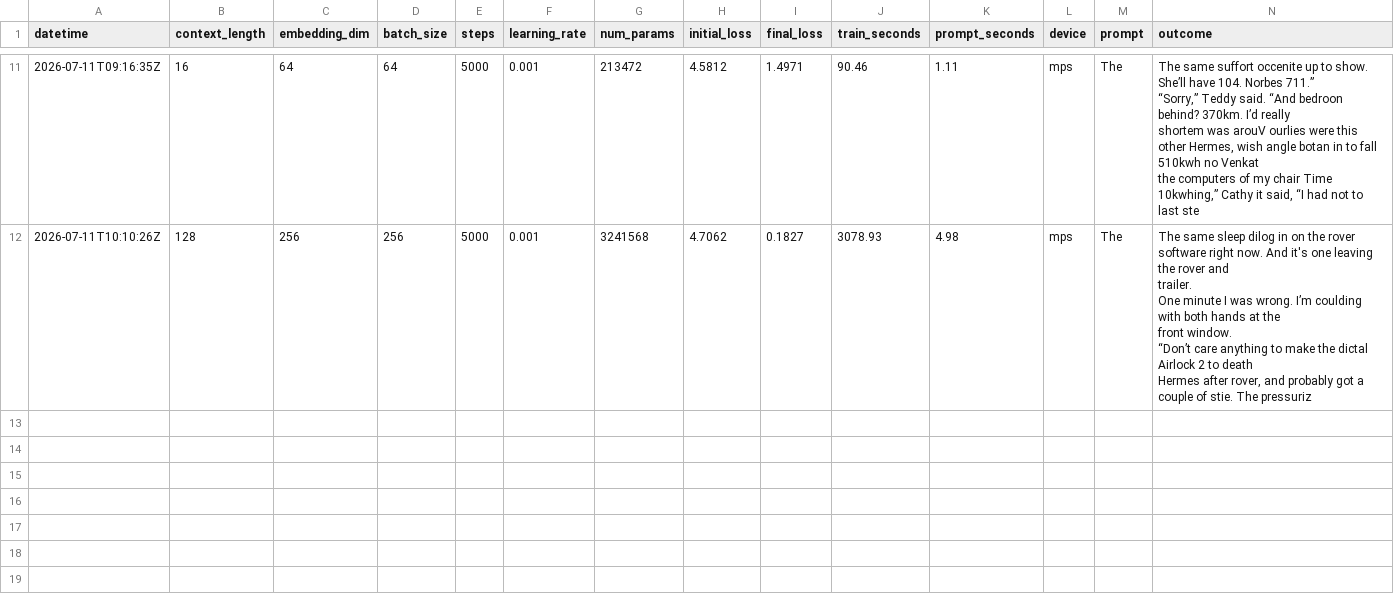
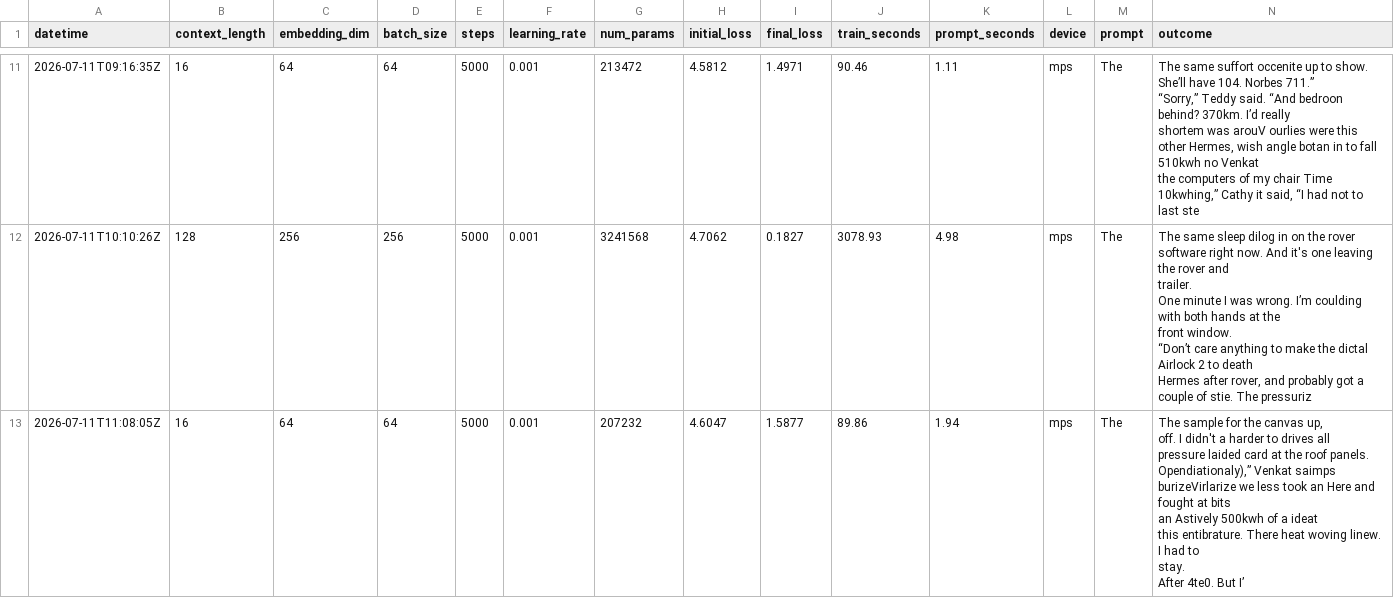
Before and after one commit to bystronerik/llm-from-scratch, a CSV file: results.csv, drawn as a sheet; only a part is shown, gaps mark what is left out; rows hold the shown columns only; ↵ is a line break in a cell; the diff names each change by its address in the sheet, - before the commit and + after, or states it on an @@ line.

```diff
--- a/results.csv
+++ b/results.csv
+row 13: 2026-07-11T11:08:05Z | 16 | 64 | 64 | 5000 | 0.001 | 207232 | 4.6047 | 1.5877 | 89.86 | 1.94 | mps | The | The sample for the canvas up, ↵ off. I didn't a harder to drives all ↵ pressure laided card at the roof panels. Opendiationaly),” Venkat saimps burizeVirlarize we less took an Here and fought at bits ↵ an Astively 500kwh of a ideat ↵ this entibrature. There heat woving linew. I had to ↵ stay. ↵ After 4te0. But I’
```
Also changed, not shown: 1 other file.
